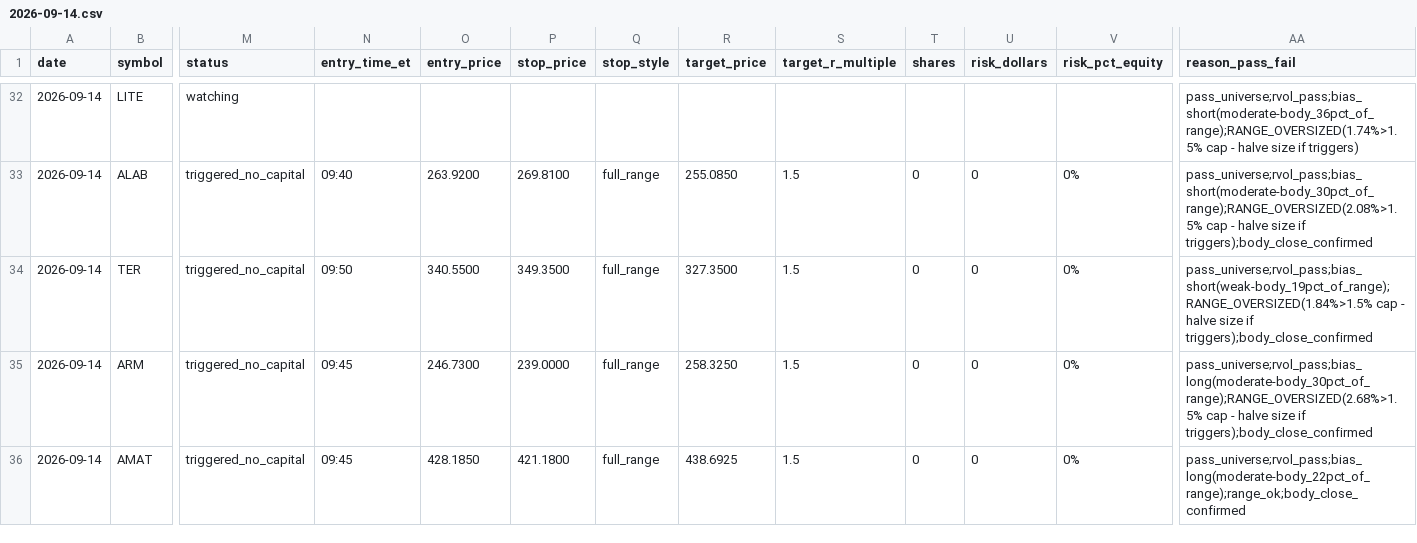
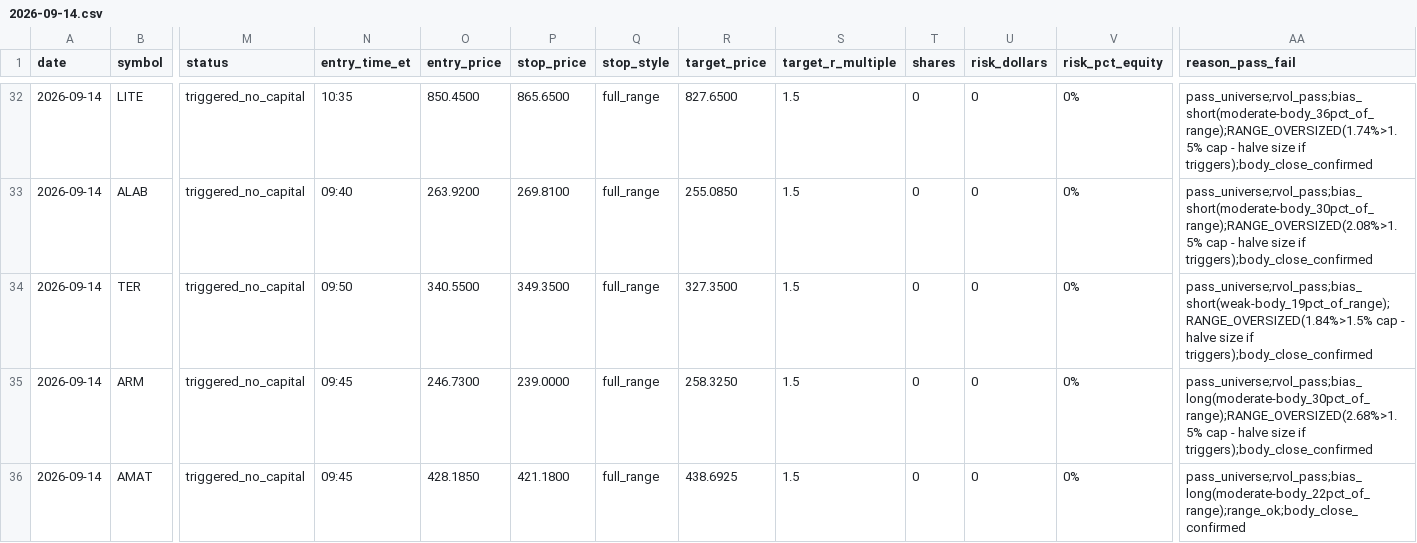
Before and after one commit to ssb0004-byte/trading, a CSV file: logs/trades/2026-09-14.csv, drawn as a sheet; only a part is shown, gaps mark what is left out; the diff covers the shown part only; the diff names each change by its address in the sheet, - before the commit and + after, or states it on an @@ line.

```diff
--- a/logs/trades/2026-09-14.csv
+++ b/logs/trades/2026-09-14.csv
-M32 (status): watching
+M32 (status): triggered_no_capital
-N32 (entry_time_et): (empty)
+N32 (entry_time_et): 10:35
-O32 (entry_price): (empty)
+O32 (entry_price): 850.4500
-P32 (stop_price): (empty)
+P32 (stop_price): 865.6500
-Q32 (stop_style): (empty)
+Q32 (stop_style): full_range
-R32 (target_price): (empty)
+R32 (target_price): 827.6500
-S32 (target_r_multiple): (empty)
+S32 (target_r_multiple): 1.5
-T32 (shares): (empty)
+T32 (shares): 0
-U32 (risk_dollars): (empty)
+U32 (risk_dollars): 0
-V32 (risk_pct_equity): (empty)
+V32 (risk_pct_equity): 0%
-AA32 (reason_pass_fail): …size if triggers)
+AA32 (reason_pass_fail): …size if triggers);body_close_confirmed
```
Also changed, not shown: 47 edited cells elsewhere in this file.
